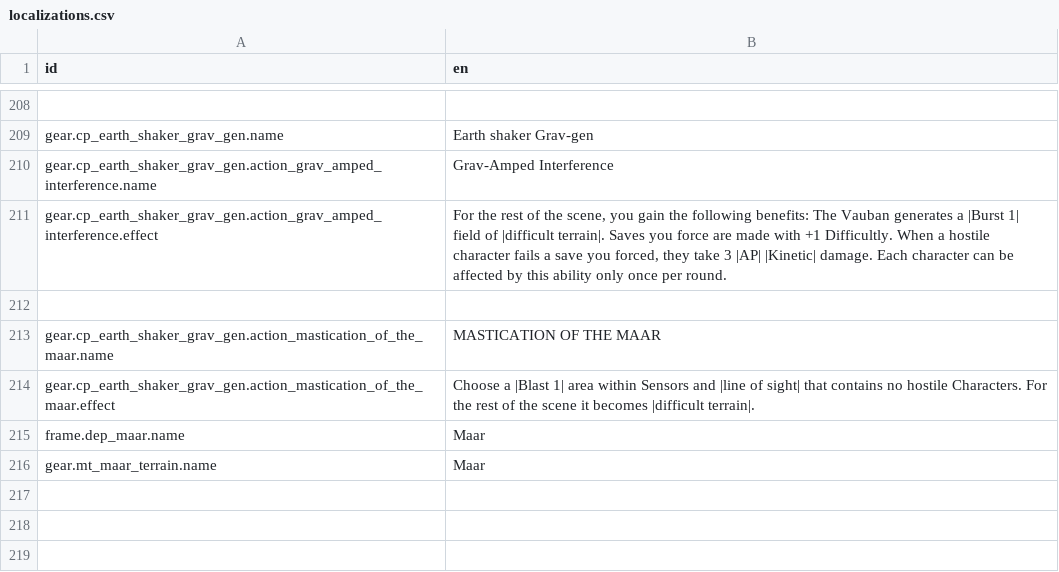
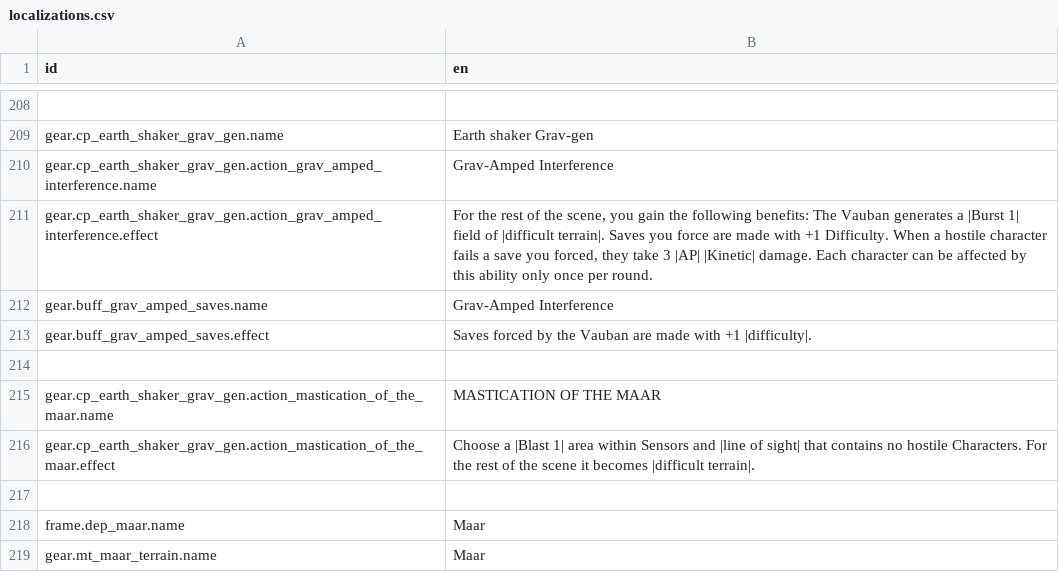
Before and after one commit to Reag/TheSixthVoice, a CSV file: localization/localizations.csv, drawn as a sheet; only a part is shown, gaps mark what is left out.

```diff
--- a/localization/localizations.csv
+++ b/localization/localizations.csv
@@ -214,3 +214,5 @@ gear.cp_earth_shaker_grav_gen.name,Earth shaker Grav-gen
 gear.cp_earth_shaker_grav_gen.action_grav_amped_interference.name,Grav-Amped Interference
-gear.cp_earth_shaker_grav_gen.action_grav_amped_interference.effect,"For the rest of the scene, you gain the following benefits: The Vauban generates a |Burst 1| field of |difficult terrain|. Saves you force are made with +1 Difficultly. When a hostile character fails a save you forced, they take 3 |AP| |Kinetic| damage. Each character can be affected by this ability only once per round."
+gear.cp_earth_shaker_grav_gen.action_grav_amped_interference.effect,"For the rest of the scene, you gain the following benefits: The Vauban generates a |Burst 1| field of |difficult terrain|. Saves you force are made with +1 Difficulty. When a hostile character fails a save you forced, they take 3 |AP| |Kinetic| damage. Each character can be affected by this ability only once per round."
+gear.buff_grav_amped_saves.name,Grav-Amped Interference
+gear.buff_grav_amped_saves.effect,"Saves forced by the Vauban are made with +1 |difficulty|."
 ,
@@ -218,2 +220,3 @@ gear.cp_earth_shaker_grav_gen.action_mastication_of_the_maar.name,MASTICATION OF
 gear.cp_earth_shaker_grav_gen.action_mastication_of_the_maar.effect,"Choose a |Blast 1| area within Sensors and |line of sight| that contains no hostile Characters. For the rest of the scene it becomes |difficult terrain|."
+,
 frame.dep_maar.name,Maar
```
Also changed, not shown: 29 other files.
